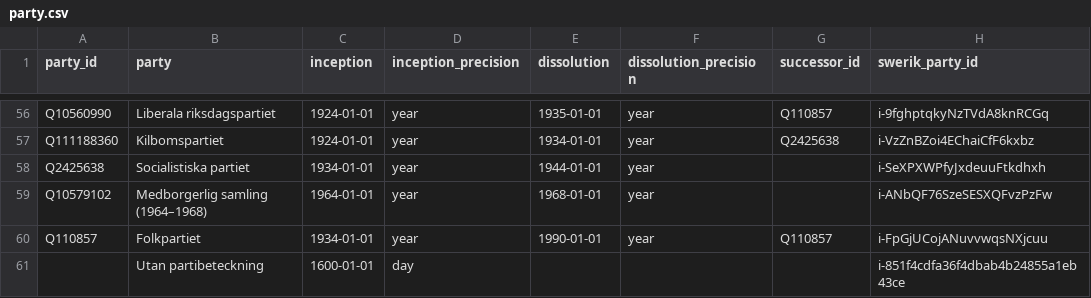
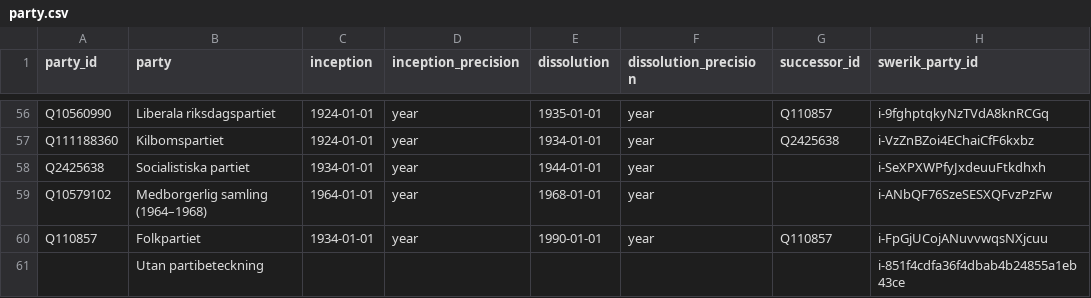
Before and after one commit to swerik-project/riksdagen-persons, a CSV file: data/party.csv, drawn as a sheet; only a part is shown, gaps mark what is left out; the diff names each change by its address in the sheet, - before the commit and + after, or states it on an @@ line.

Commit message:
refactor: do not require party inception

```diff
--- a/data/party.csv
+++ b/data/party.csv
-C61 (inception): 1600-01-01
+C61 (inception): (empty)
-D61 (inception_precision): day
+D61 (inception_precision): (empty)
```
Also changed, not shown: 1 other file.
